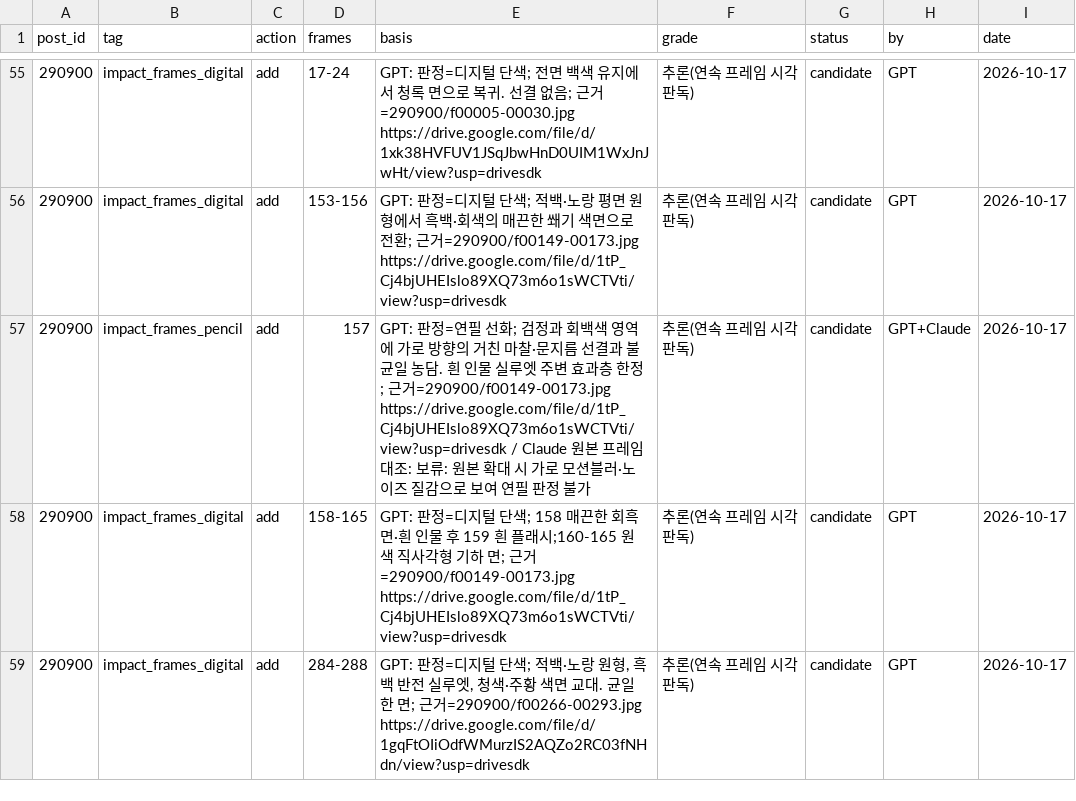
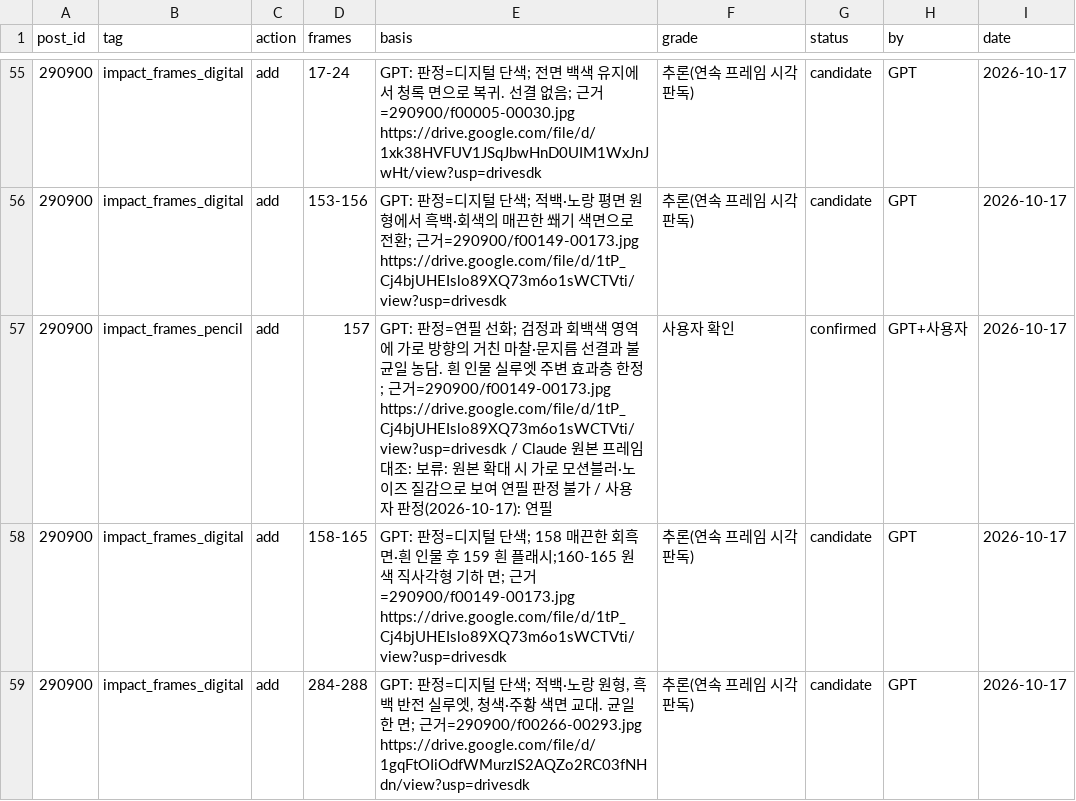
Before and after one commit to twoapple08/AI-sfa, a CSV file: data/style_kb/tag_overrides.csv, drawn as a sheet; only a part is shown, gaps mark what is left out.

```diff
--- a/data/style_kb/tag_overrides.csv
+++ b/data/style_kb/tag_overrides.csv
@@ -56,3 +56,3 @@ post_id,tag,action,frames,basis,grade,status,by,date
 290900,impact_frames_digital,add,153-156,GPT: 판정=디지털 단색; 적백·노랑 평면 원형에서 흑백·회색의 매끈한 쐐기 색면으로 전환; 근거=290900/f00149-00173.jpg https://drive.google.com/file/d/1tP_Cj4bjUHEIslo89XQ73m6o1sWCTVti/view?usp=drivesdk,추론(연속 프레임 시각 판독),candidate,GPT,2026-10-17
-290900,impact_frames_pencil,add,157,GPT: 판정=연필 선화; 검정과 회백색 영역에 가로 방향의 거친 마찰·문지름 선결과 불균일 농담. 흰 인물 실루엣 주변 효과층 한정; 근거=290900/f00149-00173.jpg https://drive.google.com/file/d/1tP_Cj4bjUHEIslo89XQ73m6o1sWCTVti/view?usp=drivesdk / Claude 원본 프레임 대조: 보류: 원본 확대 시 가로 모션블러·노이즈 질감으로 보여 연필 판정 불가,추론(연속 프레임 시각 판독),candidate,GPT+Claude,2026-10-17
+290900,impact_frames_pencil,add,157,GPT: 판정=연필 선화; 검정과 회백색 영역에 가로 방향의 거친 마찰·문지름 선결과 불균일 농담. 흰 인물 실루엣 주변 효과층 한정; 근거=290900/f00149-00173.jpg https://drive.google.com/file/d/1tP_Cj4bjUHEIslo89XQ73m6o1sWCTVti/view?usp=drivesdk / Claude 원본 프레임 대조: 보류: 원본 확대 시 가로 모션블러·노이즈 질감으로 보여 연필 판정 불가 / 사용자 판정(2026-10-17): 연필,사용자 확인,confirmed,GPT+사용자,2026-10-17
 290900,impact_frames_digital,add,158-165,GPT: 판정=디지털 단색; 158 매끈한 회흑 면·흰 인물 후 159 흰 플래시;160-165 원색 직사각형 기하 면; 근거=290900/f00149-00173.jpg https://drive.google.com/file/d/1tP_Cj4bjUHEIslo89XQ73m6o1sWCTVti/view?usp=drivesdk,추론(연속 프레임 시각 판독),candidate,GPT,2026-10-17
```
Also changed, not shown: 3 other files.
